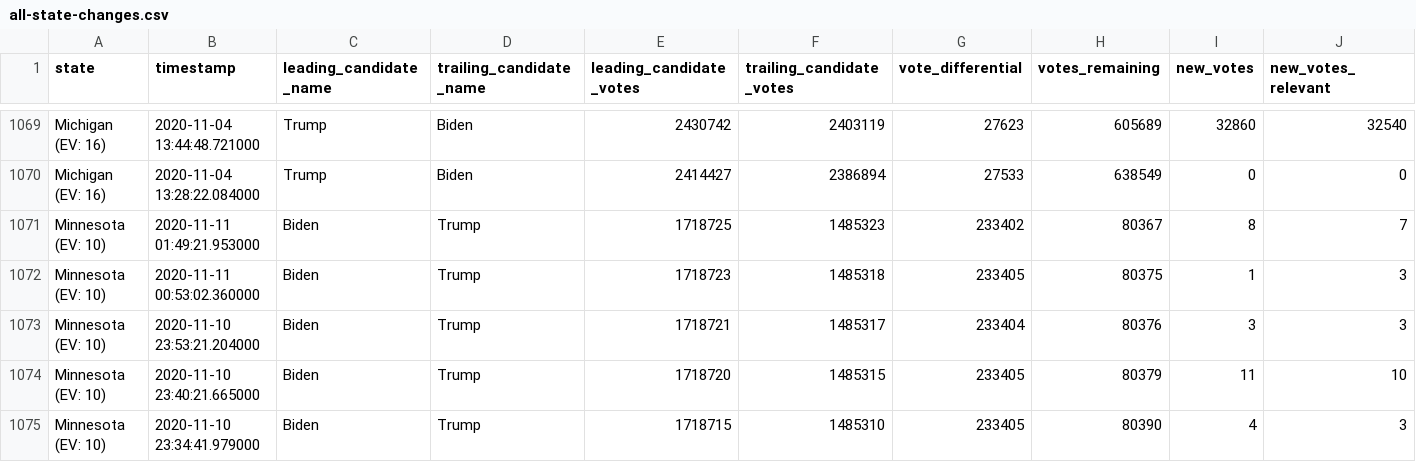
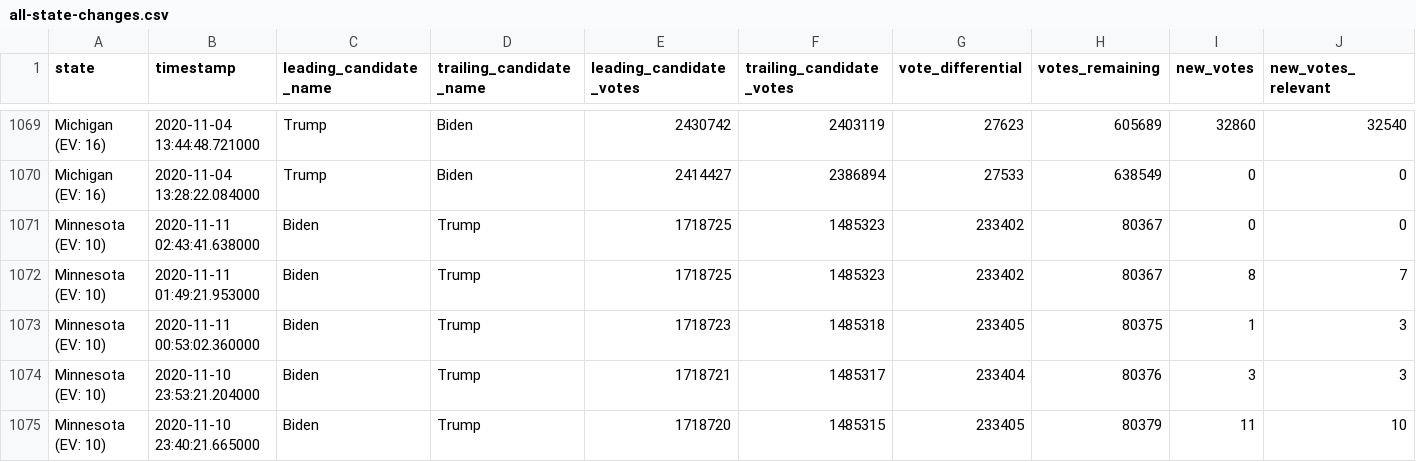
Before and after one commit to Bart0110/nyt-2020-election-scraper, a CSV file: all-state-changes.csv, drawn as a sheet; only a part is shown, gaps mark what is left out; the shorter side is filled out with more unchanged rows; rows hold the shown columns only; the diff names each change by its address in the sheet, - before the commit and + after, or states it on an @@ line.

Commit message:
Regenerate <battleground-state-changes/all-state-changes>.<txt/html/csv>

```diff
--- a/all-state-changes.csv
+++ b/all-state-changes.csv
+row 1071: Minnesota (EV: 10) | 2020-11-11 02:43:41.638000 | Biden | Trump | 1718725 | 1485323 | 233402 | 80367 | 0 | 0
```
Also changed, not shown: 6 other files.
